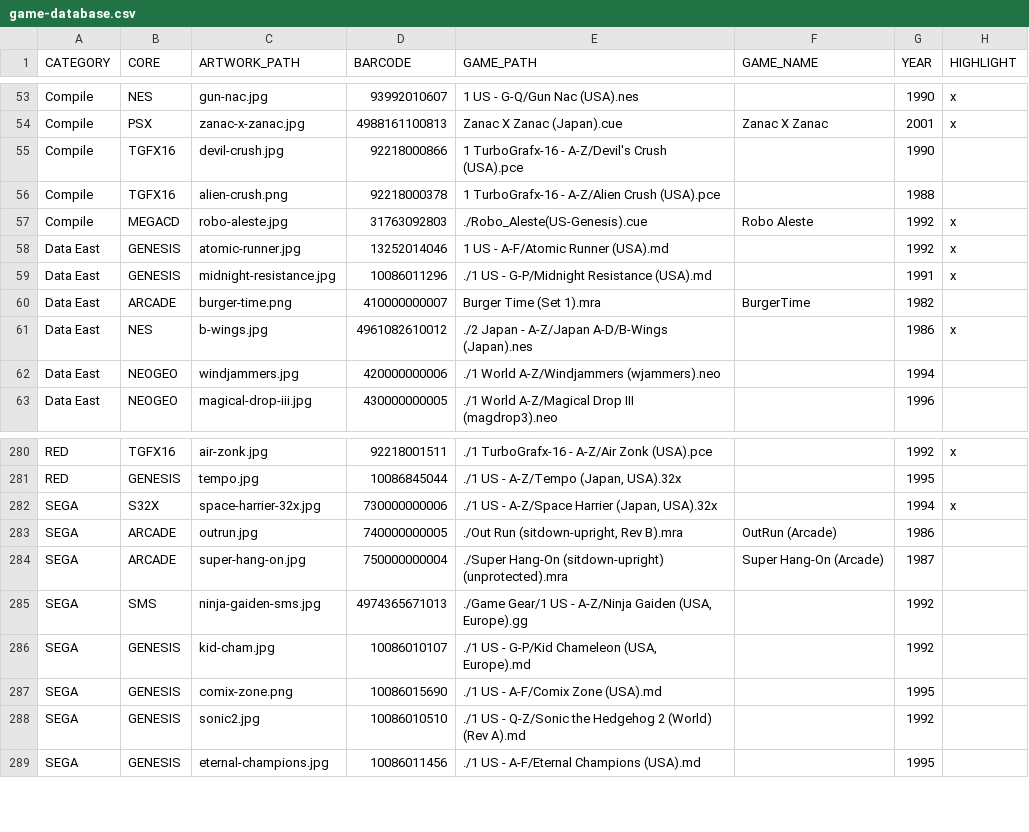
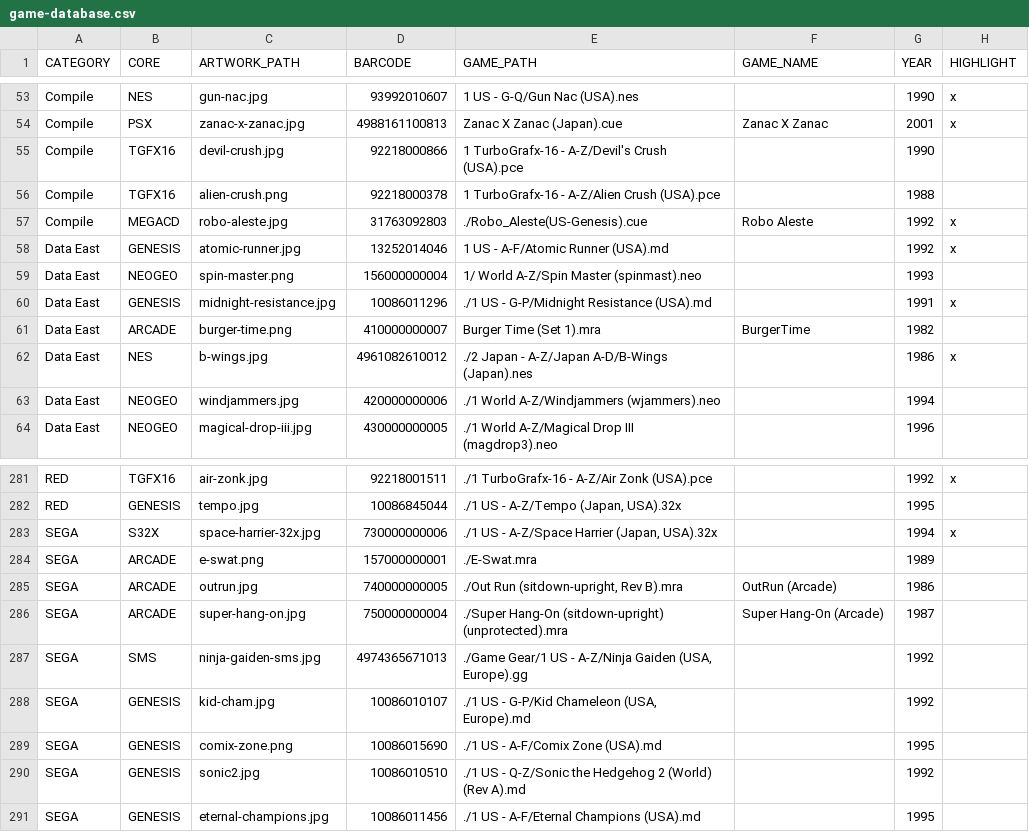
Before and after one commit to felleg/Game-Database, a CSV file: game-database.csv, drawn as a sheet; only a part is shown, gaps mark what is left out; the diff names each change by its address in the sheet, - before the commit and + after, or states it on an @@ line.

Commit message:
add spin master and e-swat

```diff
--- a/game-database.csv
+++ b/game-database.csv
+row 59: Data East | NEOGEO | spin-master.png | 156000000004 | 1/ World A-Z/Spin Master (spinmast).neo |  | 1993
+row 284: SEGA | ARCADE | e-swat.png | 157000000001 | ./E-Swat.mra |  | 1989
```
Also changed, not shown: 2 other files.
